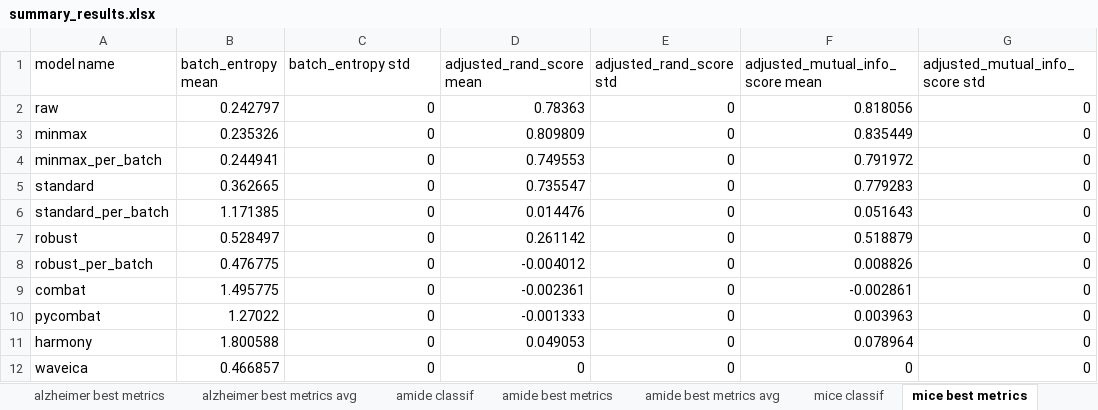
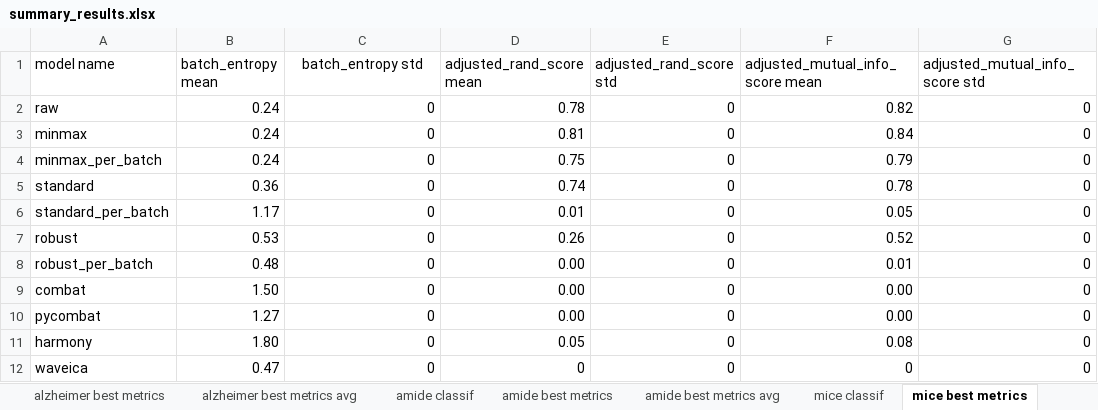
Before and after one commit to spell00/BERNN_MSMS, an Excel workbook: notebooks/summary_results.xlsx, sheet mice best metrics, drawn as a sheet; only a part is shown; values as stored, in another font and other column widths than the file's, no borders; the diff covers the shown part only; the diff names each change by its address in the sheet, - before the commit and + after, or states it on an @@ line.

```diff
--- a/notebooks/summary_results.xlsx (sheet mice best metrics)
+++ b/notebooks/summary_results.xlsx (sheet mice best metrics)
-C1 alignment: left
+C1 alignment: center
-B2 (batch_entropy mean): 0.242797
+B2 (batch_entropy mean): 0.24
-D2 (adjusted_rand_score mean): 0.78363
+D2 (adjusted_rand_score mean): 0.78
-F2 (adjusted_mutual_info_score mean): 0.818056
+F2 (adjusted_mutual_info_score mean): 0.82
-B3 (batch_entropy mean): 0.235326
+B3 (batch_entropy mean): 0.24
-D3 (adjusted_rand_score mean): 0.809809
+D3 (adjusted_rand_score mean): 0.81
-F3 (adjusted_mutual_info_score mean): 0.835449
+F3 (adjusted_mutual_info_score mean): 0.84
-B4 (batch_entropy mean): 0.244941
+B4 (batch_entropy mean): 0.24
-D4 (adjusted_rand_score mean): 0.749553
+D4 (adjusted_rand_score mean): 0.75
-F4 (adjusted_mutual_info_score mean): 0.791972
+F4 (adjusted_mutual_info_score mean): 0.79
-B5 (batch_entropy mean): 0.362665
+B5 (batch_entropy mean): 0.36
-D5 (adjusted_rand_score mean): 0.735547
+D5 (adjusted_rand_score mean): 0.74
-F5 (adjusted_mutual_info_score mean): 0.779283
+F5 (adjusted_mutual_info_score mean): 0.78
-B6 (batch_entropy mean): 1.171385
+B6 (batch_entropy mean): 1.17
-D6 (adjusted_rand_score mean): 0.014476
+D6 (adjusted_rand_score mean): 0.01
-F6 (adjusted_mutual_info_score mean): 0.051643
+F6 (adjusted_mutual_info_score mean): 0.05
-B7 (batch_entropy mean): 0.528497
+B7 (batch_entropy mean): 0.53
-D7 (adjusted_rand_score mean): 0.261142
+D7 (adjusted_rand_score mean): 0.26
-F7 (adjusted_mutual_info_score mean): 0.518879
+F7 (adjusted_mutual_info_score mean): 0.52
-B8 (batch_entropy mean): 0.476775
+B8 (batch_entropy mean): 0.48
-D8 (adjusted_rand_score mean): -0.004012
+D8 (adjusted_rand_score mean): 0.00
-F8 (adjusted_mutual_info_score mean): 0.008826
+F8 (adjusted_mutual_info_score mean): 0.01
-B9 (batch_entropy mean): 1.495775
+B9 (batch_entropy mean): 1.50
-D9 (adjusted_rand_score mean): -0.002361
+D9 (adjusted_rand_score mean): 0.00
-F9 (adjusted_mutual_info_score mean): -0.002861
+F9 (adjusted_mutual_info_score mean): 0.00
-B10 (batch_entropy mean): 1.27022
+B10 (batch_entropy mean): 1.27
-D10 (adjusted_rand_score mean): -0.001333
+D10 (adjusted_rand_score mean): 0.00
-F10 (adjusted_mutual_info_score mean): 0.003963
+F10 (adjusted_mutual_info_score mean): 0.00
-B11 (batch_entropy mean): 1.800588
+B11 (batch_entropy mean): 1.80
-D11 (adjusted_rand_score mean): 0.049053
+D11 (adjusted_rand_score mean): 0.05
-F11 (adjusted_mutual_info_score mean): 0.078964
+F11 (adjusted_mutual_info_score mean): 0.08
-B12 (batch_entropy mean): 0.466857
+B12 (batch_entropy mean): 0.47
```
Also changed, not shown: 60 edited cells elsewhere in this sheet, sheet amide best metrics, sheet amide classif, sheet alzheimer classif, sheet mice best metrics avg, sheet mice classif, other sheet tabs, charts or pictures, 51 other files.
